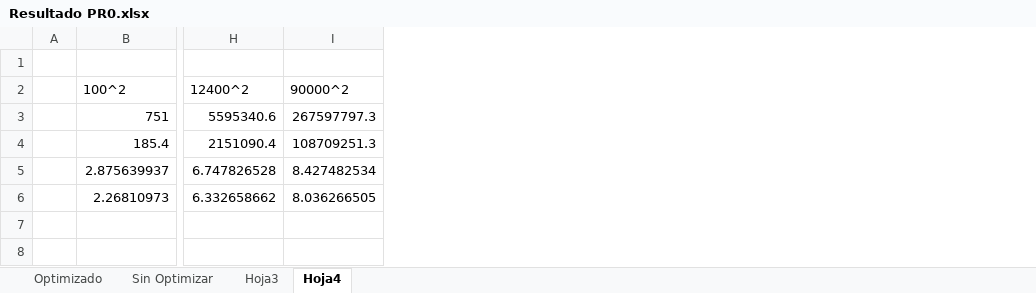
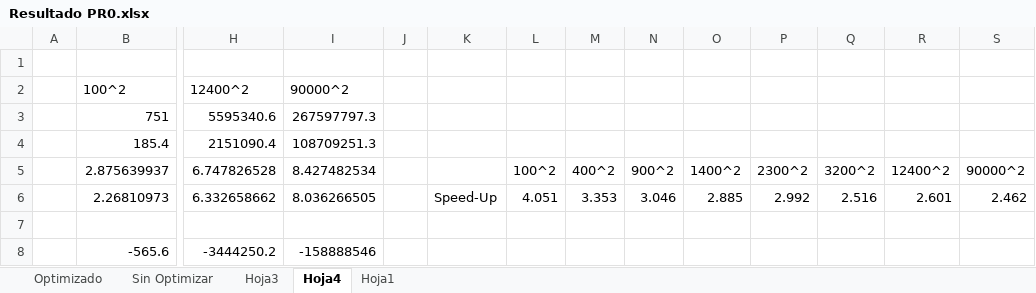
Before and after one commit to nagolli/Proyecto17AC-Etse-2018, an Excel workbook: Resultado PR0.xlsx, sheet Hoja4, drawn as a sheet; only a part is shown, gaps mark what is left out; values as stored, in another font and other column widths than the file's, no borders; charts and pictures not drawn; rows hold the shown columns only; the diff names each change by its address in the sheet, - before the commit and + after, or states it on an @@ line.

```diff
--- a/Resultado PR0.xlsx (sheet Hoja4)
+++ b/Resultado PR0.xlsx (sheet Hoja4)
+sheet tab: Hoja1
+column J, empty
+column K, row 6: Speed-Up
+column L, rows 5-6: 100^2 | 4.051
+column M, rows 5-6: 400^2 | 3.353
+column N, rows 5-6: 900^2 | 3.046
+column O, rows 5-6: 1400^2 | 2.885
+column P, rows 5-6: 2300^2 | 2.992
+column Q, rows 5-6: 3200^2 | 2.516
+column R, rows 5-6: 12400^2 | 2.601
+column S, rows 5-6: 90000^2 | 2.462
+row 7: (empty)
+row 8:  | -565.6 | -3444250.2 | -158888546
```
Also changed, not shown: sheet Optimizado, sheet Sin Optimizar, sheet Hoja3, formulas that keep their value, charts or pictures, 2 other files.
